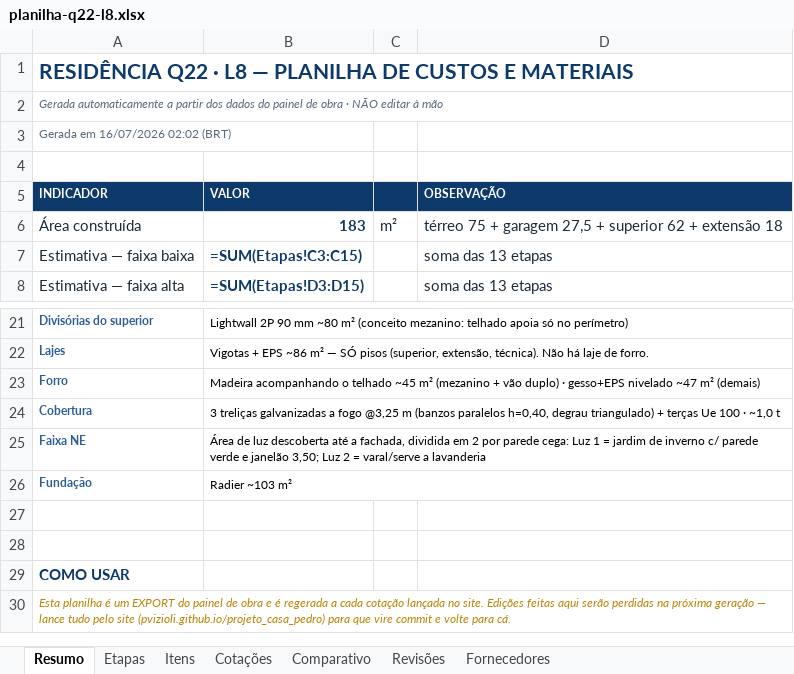
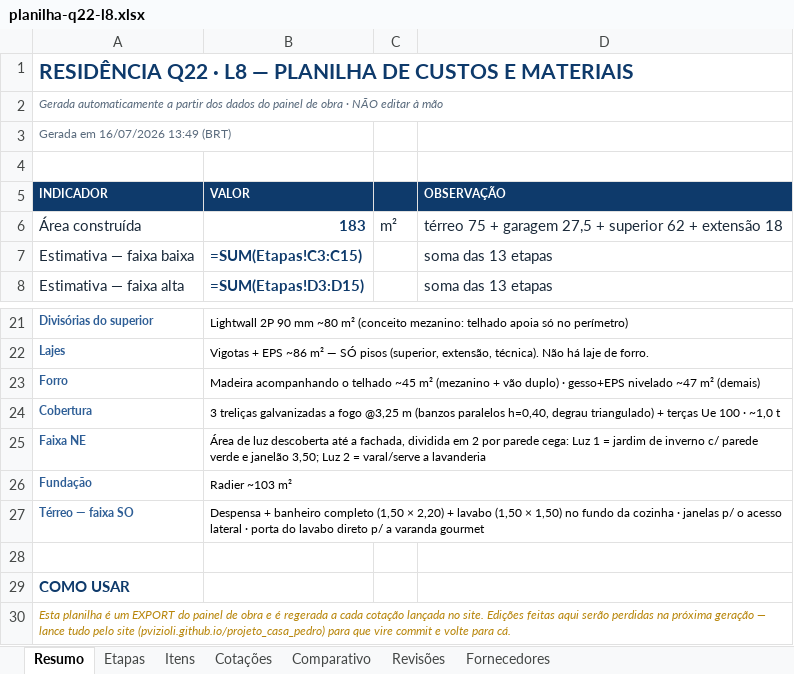
Before and after one commit to pvizioli/projeto_casa_pedro, an Excel workbook: planilha-q22-l8.xlsx, sheet Resumo, drawn as a sheet; only a part is shown, gaps mark what is left out; values as stored, in another font and other column widths than the file's, no borders; formulas without a stored value are shown as written; the diff names each change by its address in the sheet, - before the commit and + after, or states it on an @@ line.

Commit message:
Terreo: banheiro sai da parede da garagem; banheiro + lavabo no fundo da cozinha (faixa SO) c/ janelas p/ o acesso lateral e porta do lavabo p/ o quintal

```diff
--- a/planilha-q22-l8.xlsx (sheet Resumo)
+++ b/planilha-q22-l8.xlsx (sheet Resumo)
-A3 (INDICADOR): Gerada em 16/07/2026 02:02 (BRT)
+A3 (INDICADOR): Gerada em 16/07/2026 13:49 (BRT)
-row 27: (empty)
+row 27: Térreo — faixa SO | Despensa + banheiro completo (1,50 × 2,20) + lavabo (1,50 × 1,50) no fundo da cozinha · janelas p/ o acesso lateral · porta do lavabo direto p/ a varanda gourmet
+B27:D27 merged
```
Also changed, not shown: sheet Itens, sheet Revisões, 3 other files.
